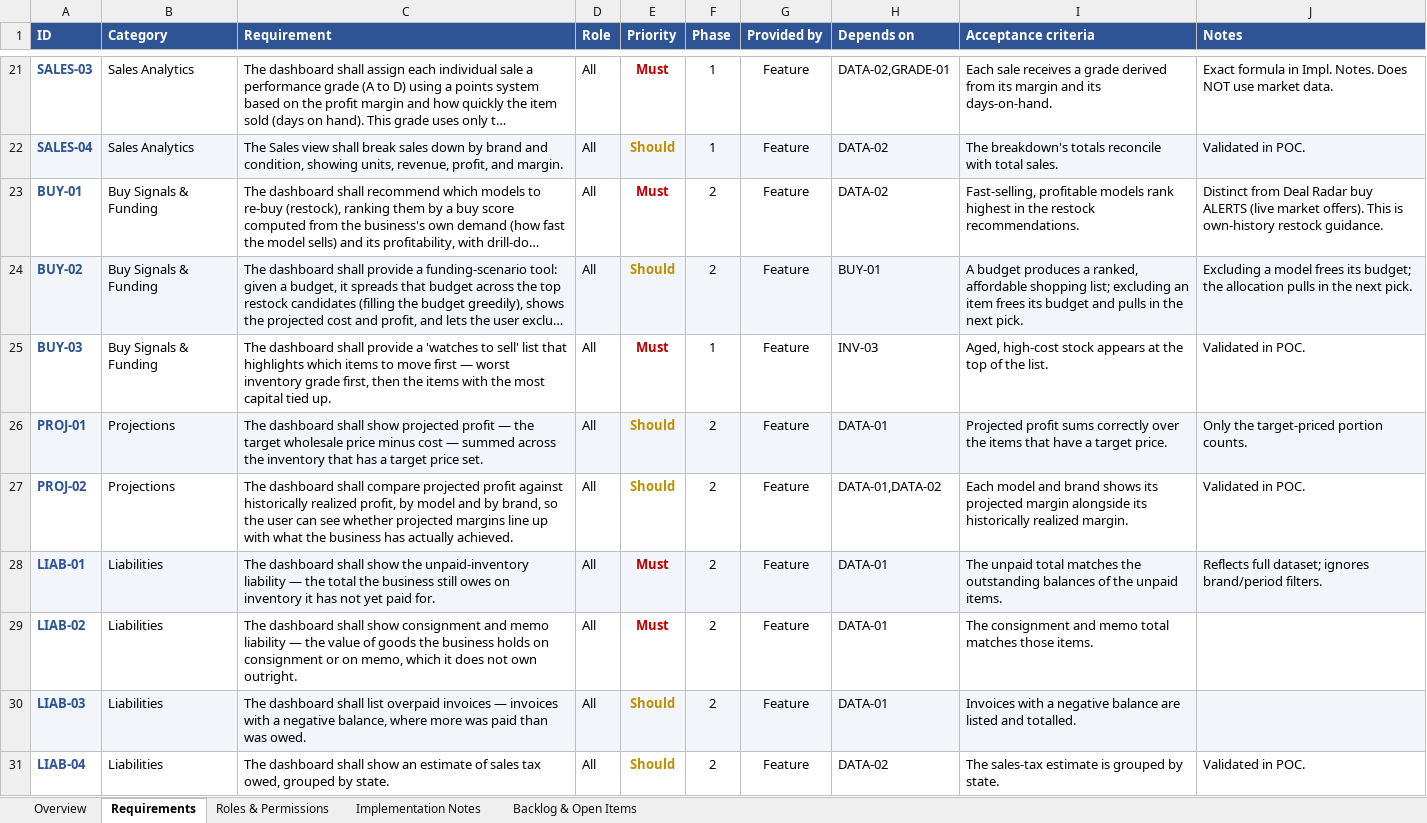
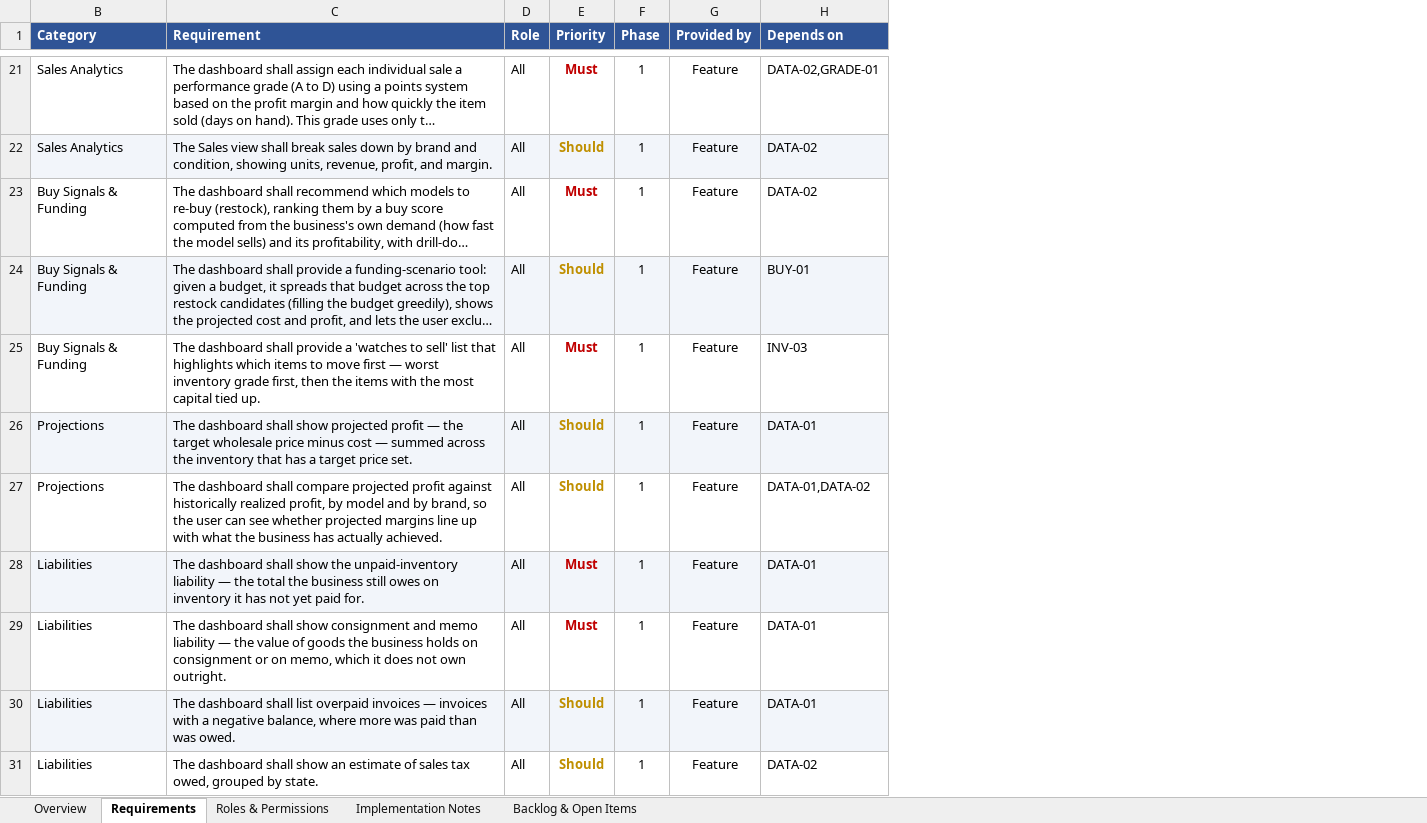
Before and after one commit to MJYassine/watchbi-app, an Excel workbook: WatchBI_Dashboard_Requirements.xlsx, sheet Requirements, drawn as a sheet; only a part is shown, gaps mark what is left out; long unchanged cells end in …; values as stored, in another font and other column widths than the file's, no borders; the diff covers the shown part only; the diff names each change by its address in the sheet, - before the commit and + after, or states it on an @@ line.

```diff
--- a/WatchBI_Dashboard_Requirements.xlsx (sheet Requirements)
+++ b/WatchBI_Dashboard_Requirements.xlsx (sheet Requirements)
@@ column A (ID) hidden, rows 21-31: SALES-03 | SALES-04 | BUY-01 | BUY-02 | BUY-03 | PROJ-01 | PROJ-02 | LIAB-01 | LIAB-02 | LIAB-03 | LIAB-04 @@
@@ column I (Acceptance criteria) hidden, rows 21-31: Each sale receives a grade derived from its margin and its days-on-hand. | The breakdown's totals reconcile with total sales. | Fast-selling, profitable models rank highest in the restock recommendations. | A budget produces a ranked, affordable shopping list; excluding an item frees its budget and pulls in the next pick. | Aged, high-cost stock appears at the top of the list. | Projected profit sums correctly over the items that have a target price. | Each model and brand shows its projected margin alongside its historically realized margin. | The unpaid total matches the outstanding balances of the unpaid items. | The consignment and memo total matches those items. | Invoices with a negative balance are listed and totalled. | The sales-tax estimate is grouped by state. @@
@@ column J (Notes) hidden, rows 21-31: Exact formula in Impl. Notes. Does NOT use market data. | Validated in POC. | Distinct from Deal Radar buy ALERTS (live market offers). This is own-history restock guidance. | Excluding a model frees its budget; the allocation pulls in the next pick. | Validated in POC. | Only the target-priced portion counts. | Validated in POC. | Reflects full dataset; ignores brand/period filters. |  |  | Validated in POC. @@
-F23:F24 (Phase): 2
+F23:F24 (Phase): 1
-F26:F31 (Phase): 2
+F26:F31 (Phase): 1
```
Also changed, not shown: 15 edited cells elsewhere in this sheet, sheet Overview.
